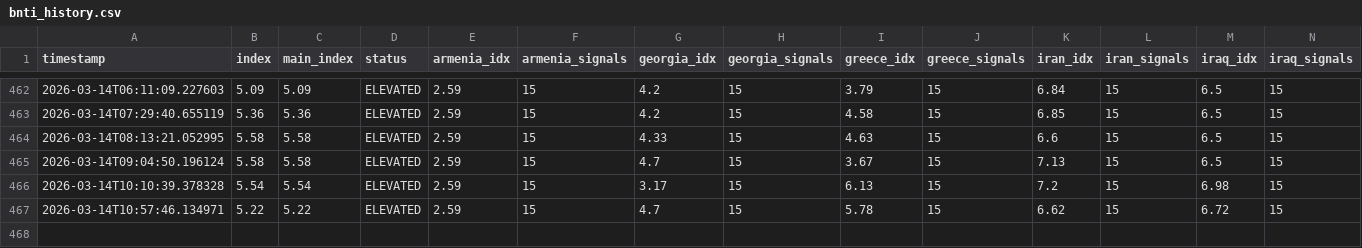
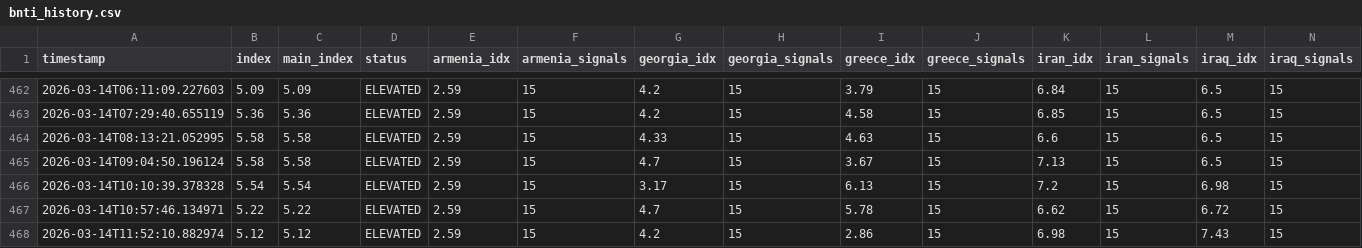
Before and after one commit to akgularda/border-neighbor-threat-index, a CSV file: bnti_history.csv, drawn as a sheet; only a part is shown, gaps mark what is left out; rows hold the shown columns only; the diff names each change by its address in the sheet, - before the commit and + after, or states it on an @@ line.

```diff
--- a/bnti_history.csv
+++ b/bnti_history.csv
+row 468: 2026-03-14T11:52:10.882974 | 5.12 | 5.12 | ELEVATED | 2.59 | 15 | 4.2 | 15 | 2.86 | 15 | 6.98 | 15 | 7.43 | 15
```
Also changed, not shown: 2 other files.
